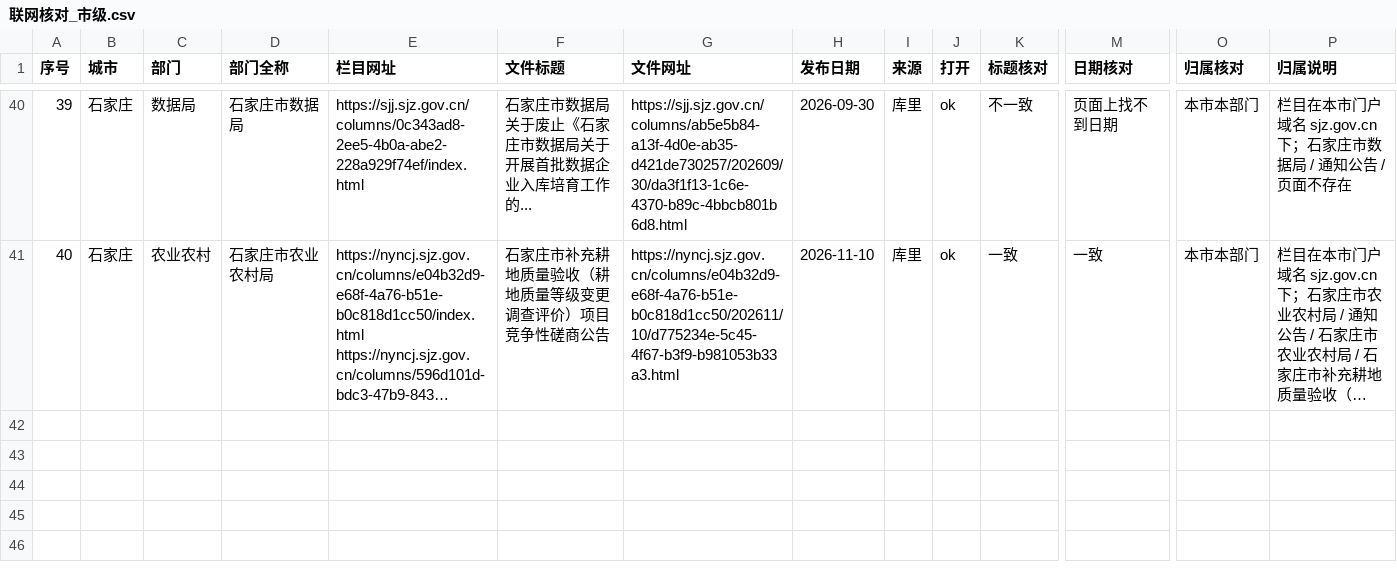
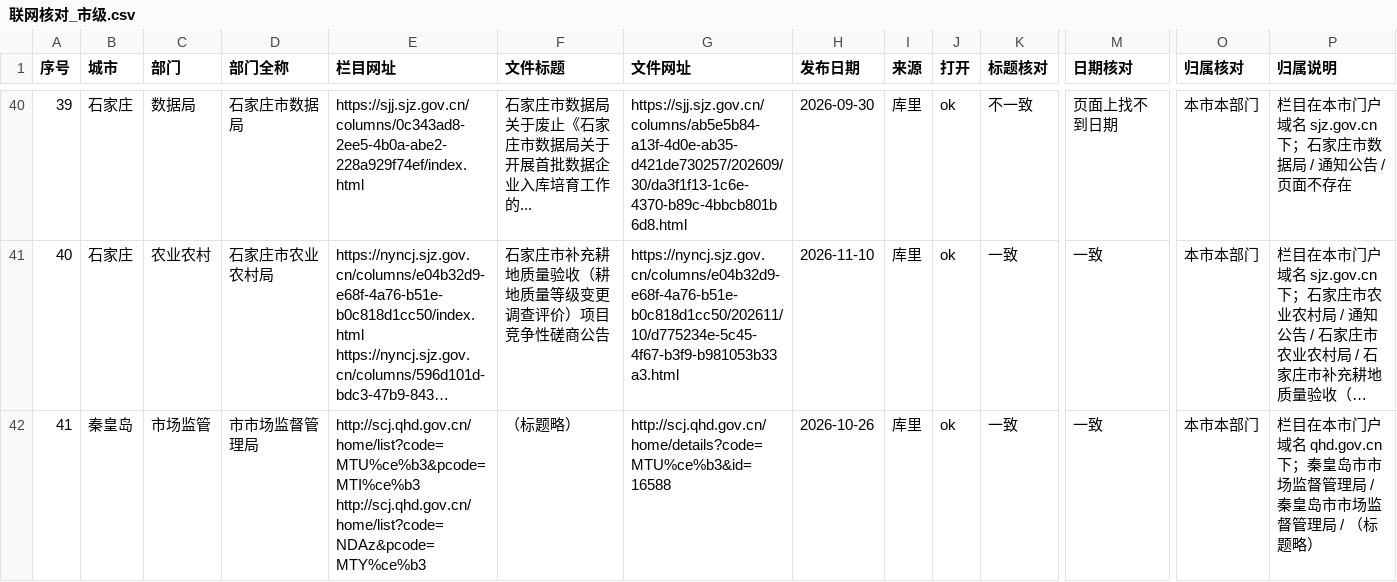
Before and after one commit to wanglei581/youju, a CSV file: docs/数据来源/全国覆盖/地市第二批/河北/联网核对_市级.csv, drawn as a sheet; only a part is shown, gaps mark what is left out; long unchanged cells end in …; rows hold the shown columns only; the diff names each change by its address in the sheet, - before the commit and + after, or states it on an @@ line.

```diff
--- a/docs/数据来源/全国覆盖/地市第二批/河北/联网核对_市级.csv
+++ b/docs/数据来源/全国覆盖/地市第二批/河北/联网核对_市级.csv
+row 42: 41 | 秦皇岛 | 市场监管 | 市市场监督管理局 | http://scj.qhd.gov.cn/home/list?code=MTU%ce%b3&pcode=MTI%ce%b3 http://scj.qhd.gov.cn/home/list?code=NDAz&pcode=MTY%ce%b3 | （标题略） | http://scj.qhd.gov.cn/home/details?code=MTU%ce%b3&id=16588 | 2026-10-26 | 库里 | ok | 一致 | 一致 | 本市本部门 | 栏目在本市门户域名 qhd.gov.cn 下；秦皇岛市市场监督管理局 / 秦皇岛市市场监督管理局 / （标题略）
```
Also changed, not shown: docs/数据来源/全国覆盖/地市第二批/山东/联网核对_市级.csv, docs/数据来源/全国覆盖/地市第二批/湖北/联网核对_市级.csv, 18 other files.
